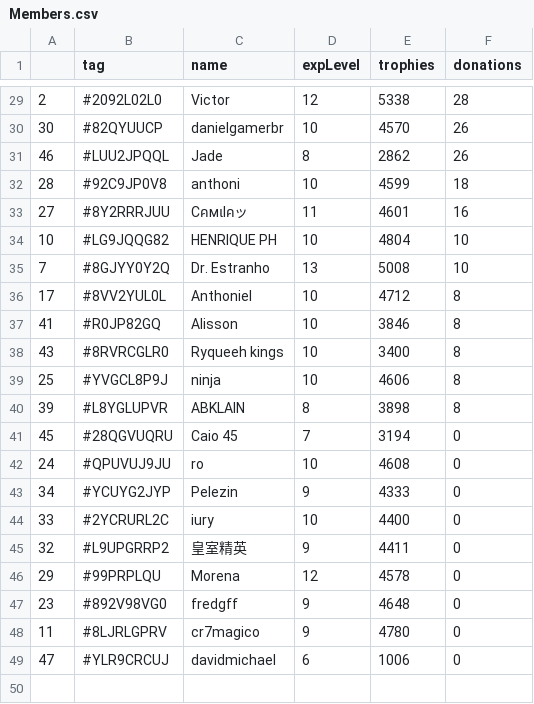
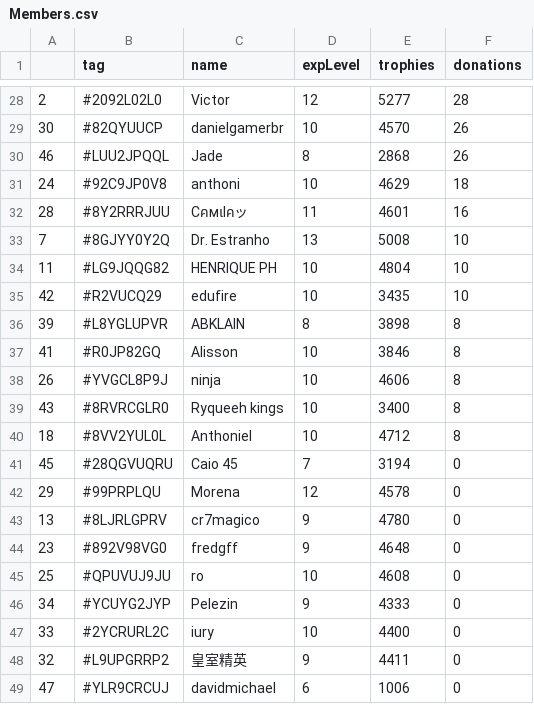
Before and after one commit to Brunopbb/APIClashRoyale, a CSV file: Members.csv, drawn as a sheet; only a part is shown, gaps mark what is left out; the diff covers the shown part only.

```diff
--- a/Members.csv
+++ b/Members.csv
@@ -29,15 +28,19 @@
-2,#2092L02L0,Victor,12,5338,28
+2,#2092L02L0,Victor,12,5277,28
 30,#82QYUUCP,danielgamerbr,10,4570,26
-46,#LUU2JPQQL,Jade,8,2862,26
-28,#92C9JP0V8,anthoni,10,4599,18
-27,#8Y2RRRJUU,Cคмเlคッ,11,4601,16
-10,#LG9JQQG82,HENRIQUE PH,10,4804,10
+46,#LUU2JPQQL,Jade,8,2868,26
+24,#92C9JP0V8,anthoni,10,4629,18
+28,#8Y2RRRJUU,Cคмเlคッ,11,4601,16
 7,#8GJYY0Y2Q,Dr. Estranho,13,5008,10
-17,#8VV2YUL0L,Anthoniel,10,4712,8
+11,#LG9JQQG82,HENRIQUE PH,10,4804,10
+42,#R2VUCQ29,edufire,10,3435,10
+39,#L8YGLUPVR,ABKLAIN,8,3898,8
 41,#R0JP82GQ,Alisson,10,3846,8
+26,#YVGCL8P9J,ninja,10,4606,8
 43,#8RVRCGLR0,Ryqueeh kings,10,3400,8
-25,#YVGCL8P9J,ninja,10,4606,8
-39,#L8YGLUPVR,ABKLAIN,8,3898,8
+18,#8VV2YUL0L,Anthoniel,10,4712,8
 45,#28QGVUQRU,Caio 45,7,3194,0
-24,#QPUVUJ9JU,ro,10,4608,0
+29,#99PRPLQU,Morena,12,4578,0
+13,#8LJRLGPRV,cr7magico,9,4780,0
+23,#892V98VG0,fredgff,9,4648,0
+25,#QPUVUJ9JU,ro,10,4608,0
 34,#YCUYG2JYP,Pelezin,9,4333,0
@@ -45,5 +48,2 @@
 32,#L9UPGRRP2,皇室精英,9,4411,0
-29,#99PRPLQU,Morena,12,4578,0
-23,#892V98VG0,fredgff,9,4648,0
-11,#8LJRLGPRV,cr7magico,9,4780,0
 47,#YLR9CRCUJ,davidmichael,6,1006,0
```
Also changed, not shown: 4 added rows, 5 removed rows and 15 edited cells elsewhere in this file.
